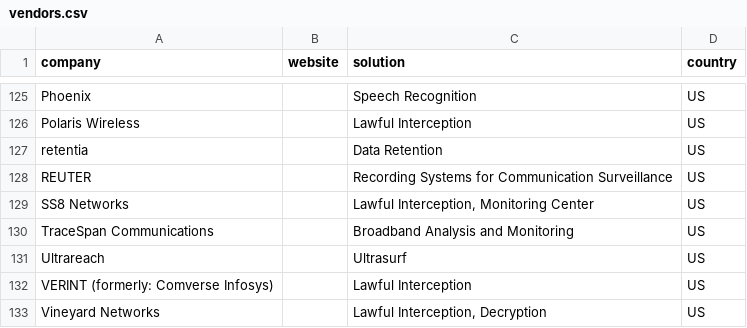
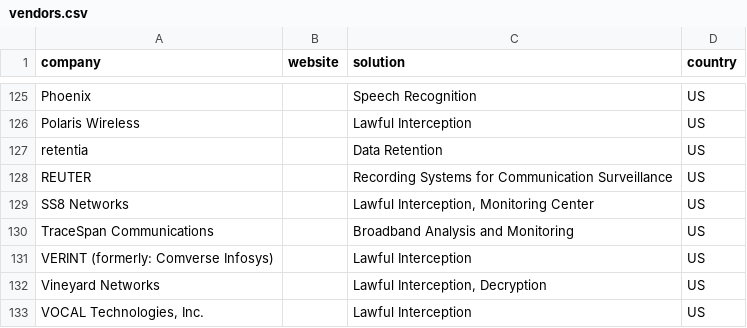
Before and after one commit to digitalfreedom/data-vendors, a CSV file: vendors.csv, drawn as a sheet; only a part is shown, gaps mark what is left out; the shorter side is filled out with more unchanged rows.

Commit message:
Remove ultrasurf

```diff
--- a/vendors.csv
+++ b/vendors.csv
@@ -130,3 +130,2 @@
 "TraceSpan Communications",,"Broadband Analysis and Monitoring","US"
-"Ultrareach",,"Ultrasurf ","US"
 "VERINT (formerly: Comverse Infosys)",,"Lawful Interception","US"
```
